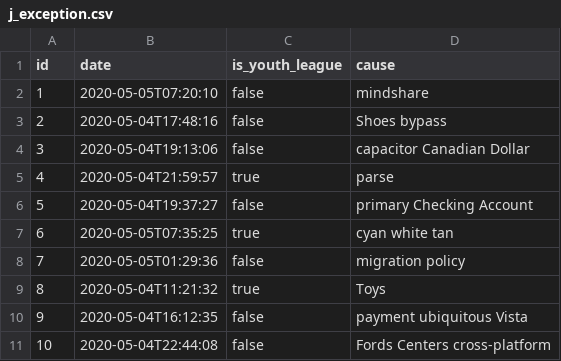
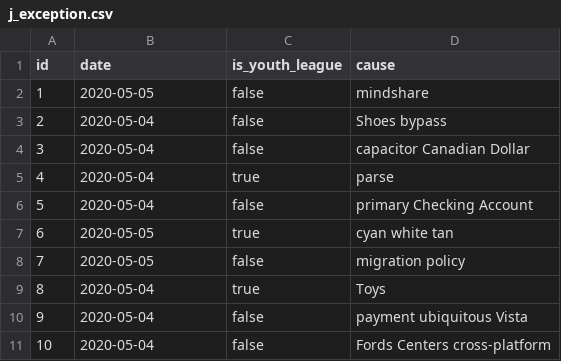
Before and after one commit to niudai/Database_Repo, a CSV file: src/main/resources/config/liquibase/fake-data/j_exception.csv, drawn as a sheet.

```diff
--- a/src/main/resources/config/liquibase/fake-data/j_exception.csv
+++ b/src/main/resources/config/liquibase/fake-data/j_exception.csv
@@ -1,11 +1,11 @@
 id;date;is_youth_league;cause
-1;2020-05-05T07:20:10;false;mindshare
-2;2020-05-04T17:48:16;false;Shoes bypass
-3;2020-05-04T19:13:06;false;capacitor Canadian Dollar
-4;2020-05-04T21:59:57;true;parse
-5;2020-05-04T19:37:27;false;primary Checking Account
-6;2020-05-05T07:35:25;true;cyan white tan
-7;2020-05-05T01:29:36;false;migration policy
-8;2020-05-04T11:21:32;true;Toys
-9;2020-05-04T16:12:35;false;payment ubiquitous Vista
-10;2020-05-04T22:44:08;false;Fords Centers cross-platform
+1;2020-05-05;false;mindshare
+2;2020-05-04;false;Shoes bypass
+3;2020-05-04;false;capacitor Canadian Dollar
+4;2020-05-04;true;parse
+5;2020-05-04;false;primary Checking Account
+6;2020-05-05;true;cyan white tan
+7;2020-05-05;false;migration policy
+8;2020-05-04;true;Toys
+9;2020-05-04;false;payment ubiquitous Vista
+10;2020-05-04;false;Fords Centers cross-platform
```
Also changed, not shown: src/main/resources/config/liquibase/fake-data/people.csv, src/main/resources/config/liquibase/fake-data/record.csv, 48 other files.
